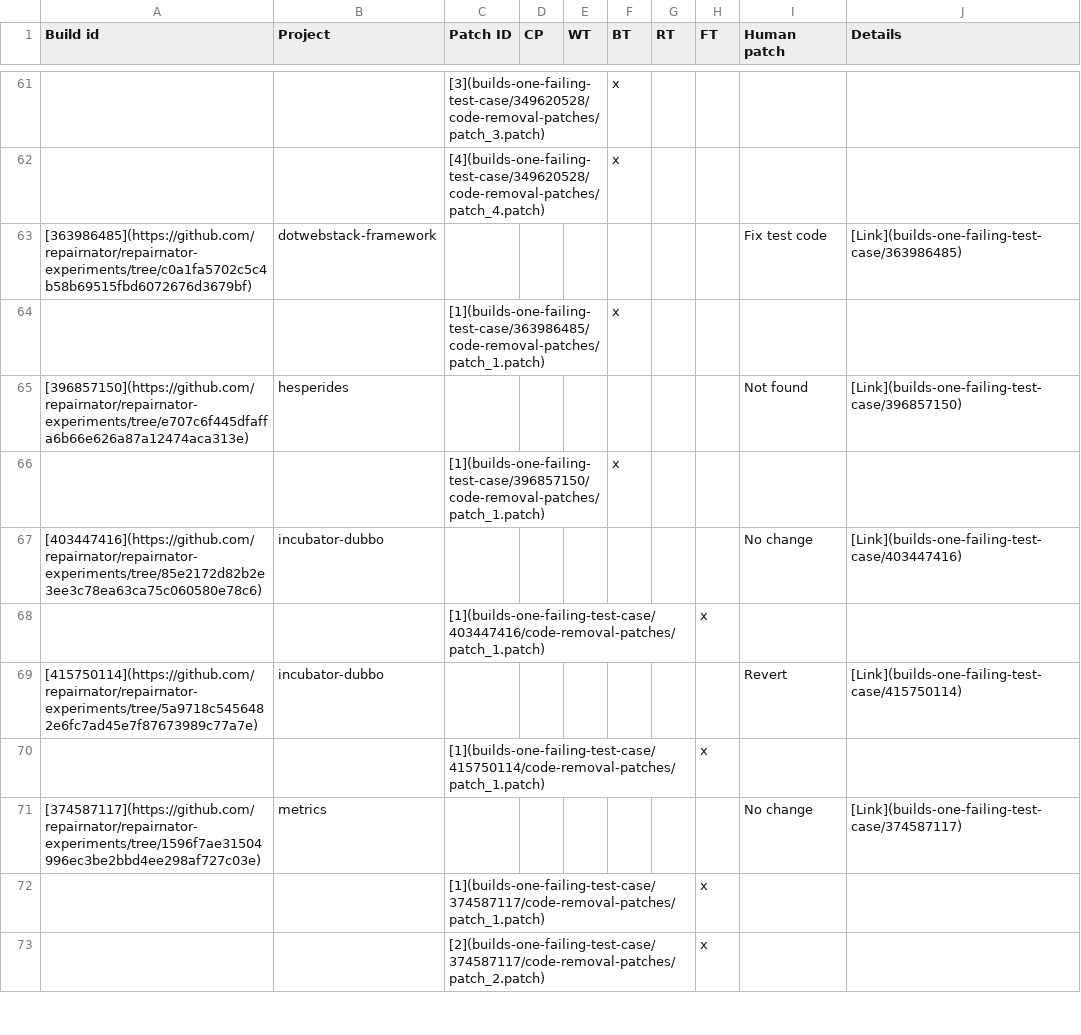
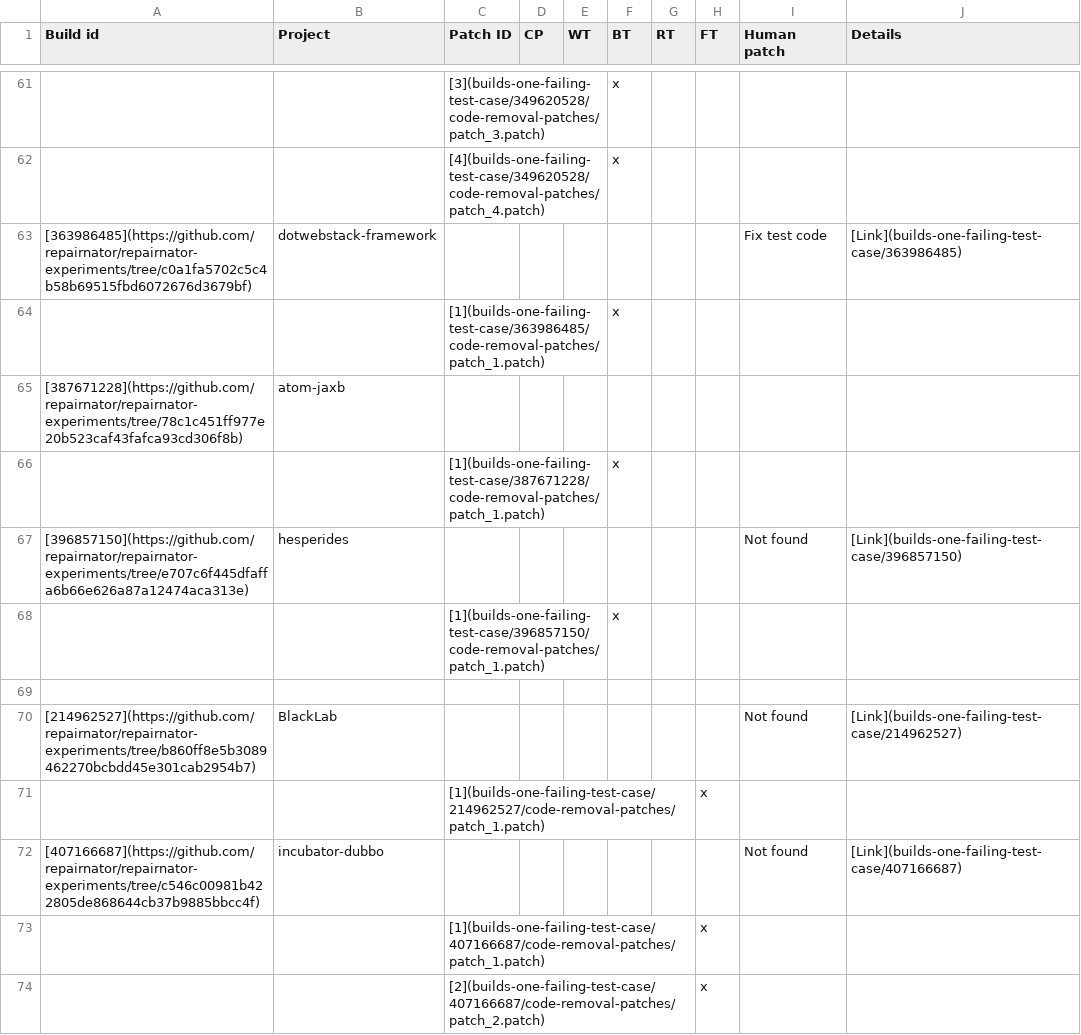
Before and after one commit to dginelli/code-removal-patches-analysis, a CSV file: one-failing-test-builds.csv, drawn as a sheet; only a part is shown, gaps mark what is left out; the shorter side is filled out with more unchanged rows; the diff covers the shown part only.

Commit message:
Update data about builds with one failing test case

```diff
--- a/one-failing-test-builds.csv
+++ b/one-failing-test-builds.csv
@@ -64,3 +64,11 @@
 ;;[1](builds-one-failing-test-case/363986485/code-removal-patches/patch_1.patch);;;x;;;;
+[387671228](https://github.com/repairnator/repairnator-experiments/tree/78c1c451ff977e20b523caf43fafca93cd306f8b);atom-jaxb;;;;;;;;
+;;[1](builds-one-failing-test-case/387671228/code-removal-patches/patch_1.patch);;;x;;;;
 [396857150](https://github.com/repairnator/repairnator-experiments/tree/e707c6f445dfaffa6b66e626a87a12474aca313e);hesperides;;;;;;;Not found;[Link](builds-one-failing-test-case/396857150)
 ;;[1](builds-one-failing-test-case/396857150/code-removal-patches/patch_1.patch);;;x;;;;
+;;;;;;;;;
+[214962527](https://github.com/repairnator/repairnator-experiments/tree/b860ff8e5b3089462270bcbdd45e301cab2954b7);BlackLab;;;;;;;Not found;[Link](builds-one-failing-test-case/214962527)
+;;[1](builds-one-failing-test-case/214962527/code-removal-patches/patch_1.patch);;;;;x;;
+[407166687](https://github.com/repairnator/repairnator-experiments/tree/c546c00981b422805de868644cb37b9885bbcc4f);incubator-dubbo;;;;;;;Not found;[Link](builds-one-failing-test-case/407166687)
+;;[1](builds-one-failing-test-case/407166687/code-removal-patches/patch_1.patch);;;;;x;;
+;;[2](builds-one-failing-test-case/407166687/code-removal-patches/patch_2.patch);;;;;x;;
```
Also changed, not shown: 15 added rows and 2 removed rows elsewhere in this file, 10 other files.
